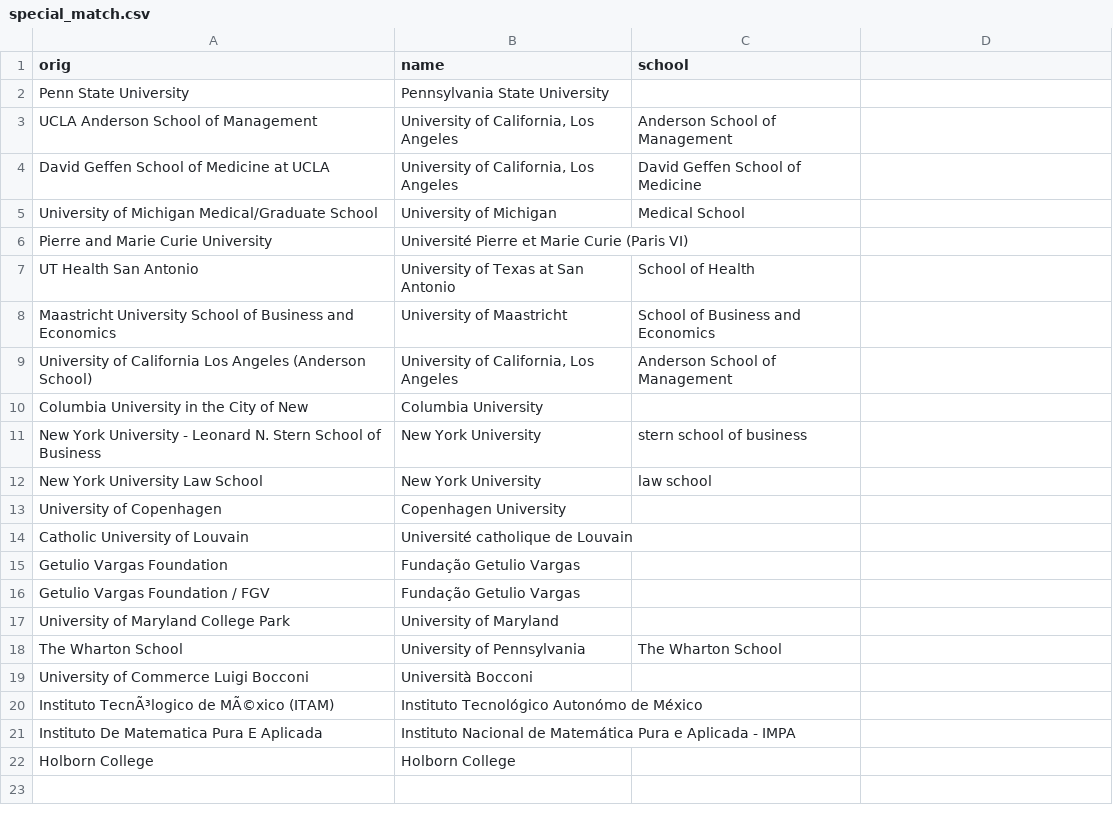
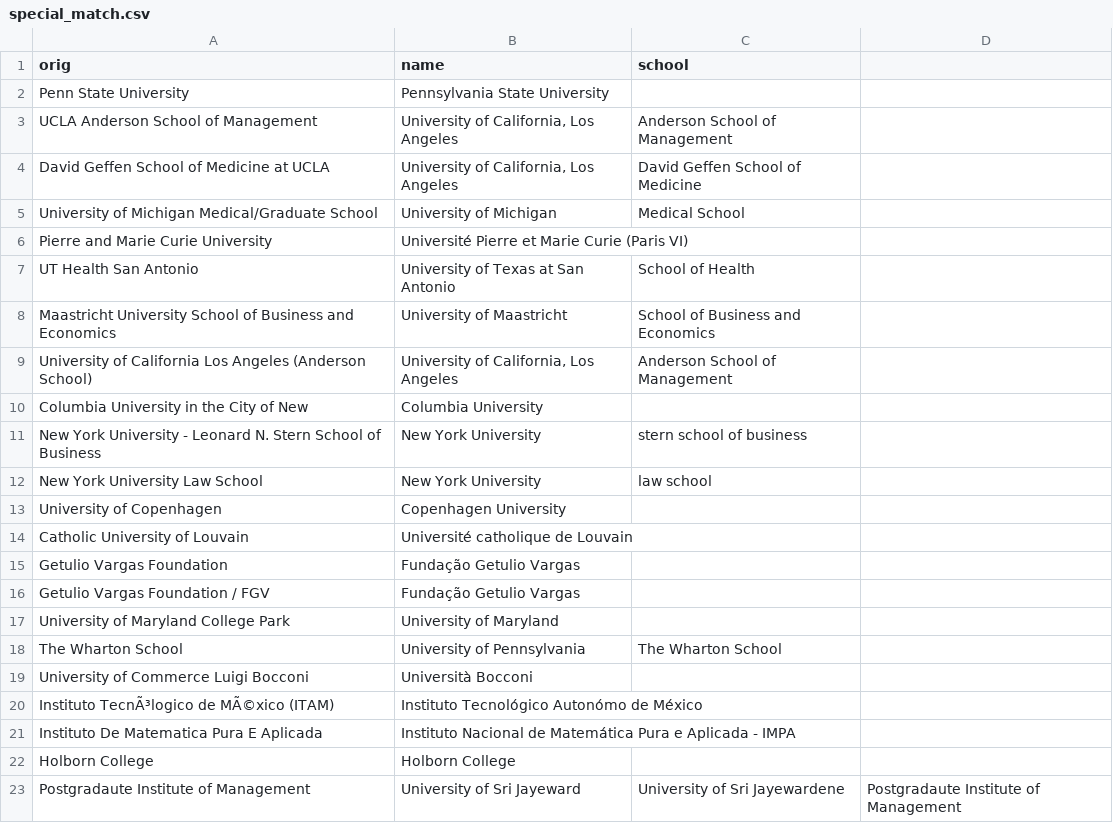
Before and after one commit to alanyanglex/uchicago-intern, a CSV file: data/special_match.csv, drawn as a sheet; the diff names each change by its address in the sheet, - before the commit and + after, or states it on an @@ line.

```diff
--- a/data/special_match.csv
+++ b/data/special_match.csv
+row 23: Postgradaute Institute of Management | University of Sri Jayeward | University of Sri Jayewardene | Postgradaute Institute of Management
```
Also changed, not shown: data/acronym.csv, data/world-universities.csv.
